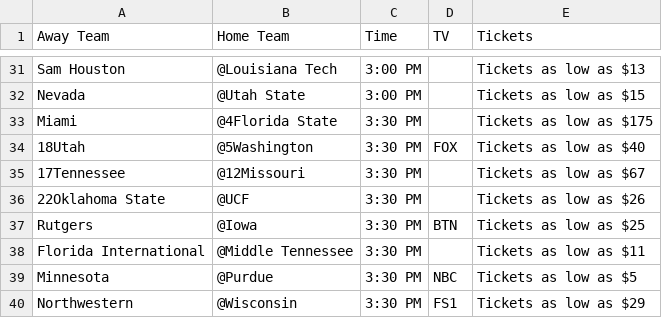
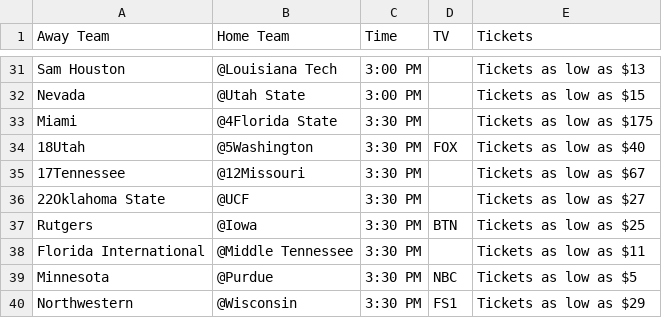
Before and after one commit to Kaireega/ESPN-WebScraping, a CSV file: data/week10.csv, drawn as a sheet; only a part is shown, gaps mark what is left out; the diff covers the shown part only; the diff names each change by its address in the sheet, - before the commit and + after, or states it on an @@ line.

```diff
--- a/data/week10.csv
+++ b/data/week10.csv
-E36 (Tickets): Tickets as low as $26
+E36 (Tickets): Tickets as low as $27
```
Also changed, not shown: 7 edited cells elsewhere in this file, data/week11.csv, 5 other files.
